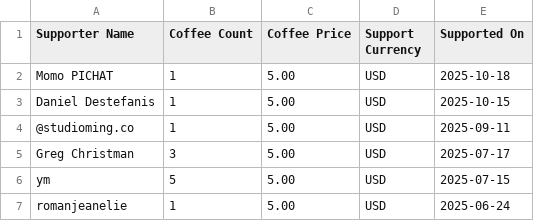
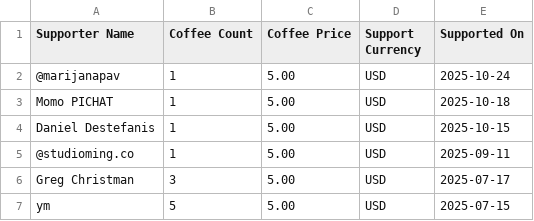
Before and after one commit to MaximeHeckel/blog.maximeheckel.com, a CSV file: pages/api/supporters/list.csv, drawn as a sheet; only a part is shown; the shorter side is filled out with more unchanged rows.

Commit message:
chore: Update supporters

```diff
--- a/pages/api/supporters/list.csv
+++ b/pages/api/supporters/list.csv
@@ -1,2 +1,3 @@
 "Supporter Name","Coffee Count","Coffee Price","Support Currency","Supported On"
+@marijanapav,1,5.00,USD,2025-10-24
 "Momo PICHAT",1,5.00,USD,2025-10-18
```
